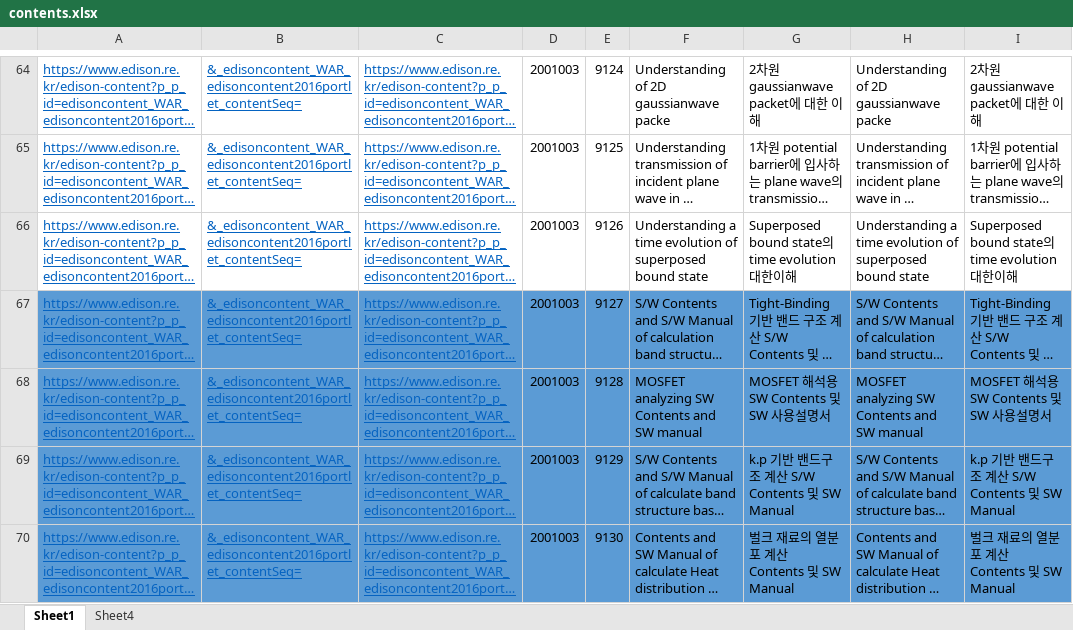
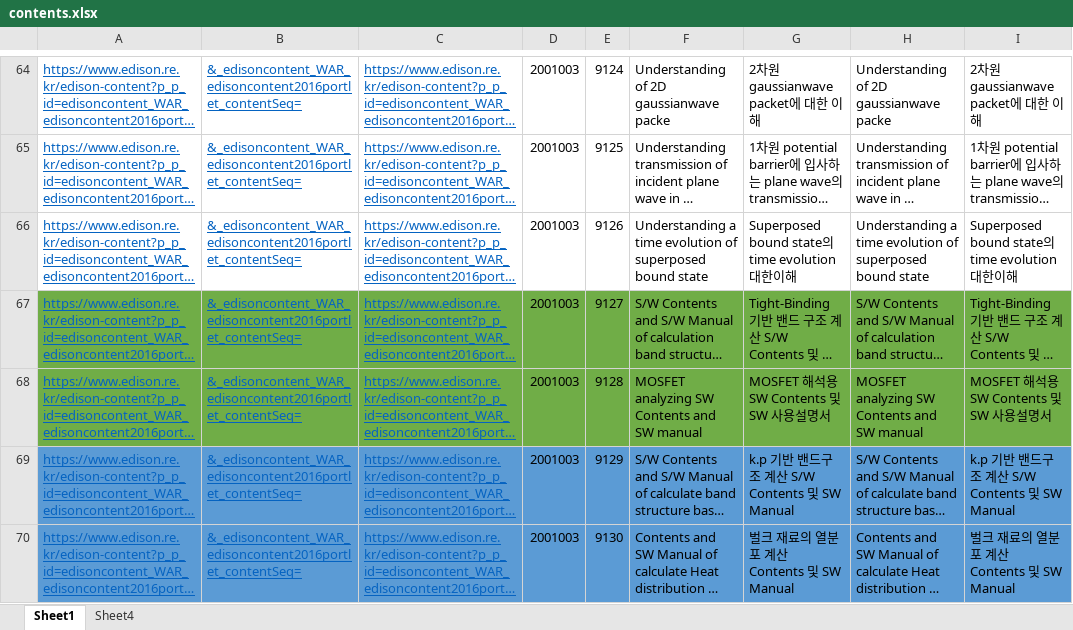
Before and after one commit to sp-edison/edison_blog, an Excel workbook: contents.xlsx, sheet Sheet1, drawn as a sheet; only a part is shown, gaps mark what is left out; long unchanged cells end in …; values as stored, in another font and other column widths than the file's, no borders; the diff names each change by its address in the sheet, - before the commit and + after, or states it on an @@ line.

```diff
--- a/contents.xlsx (sheet Sheet1)
+++ b/contents.xlsx (sheet Sheet1)
-A67:I68 fill: #5B9BD5
+A67:I68 fill: #70AD47
```
Also changed, not shown: 17 other files.
